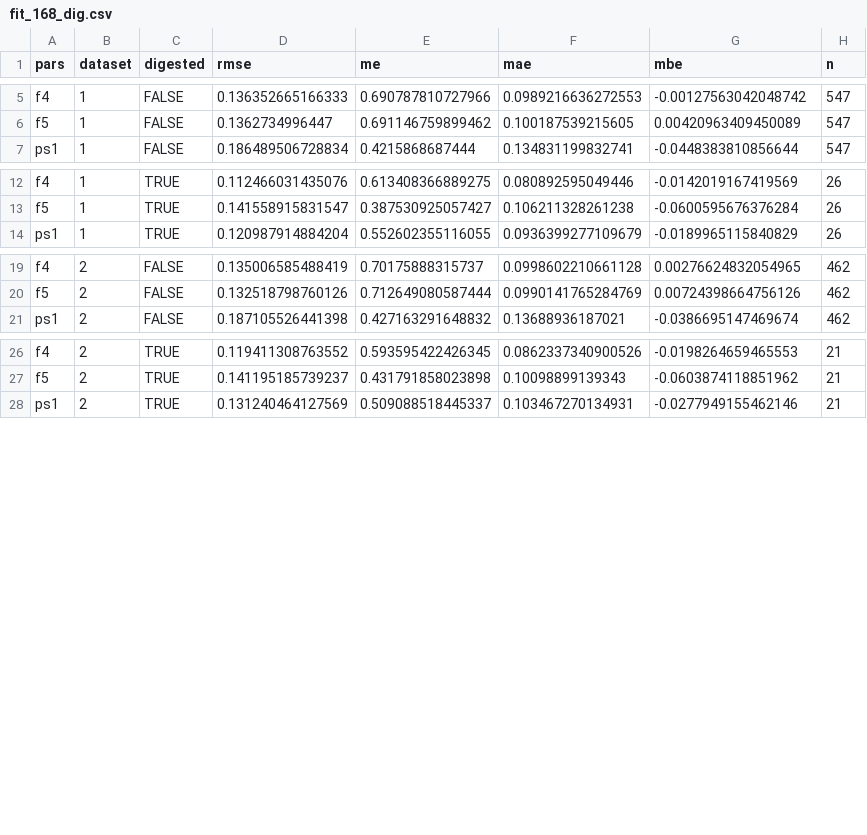
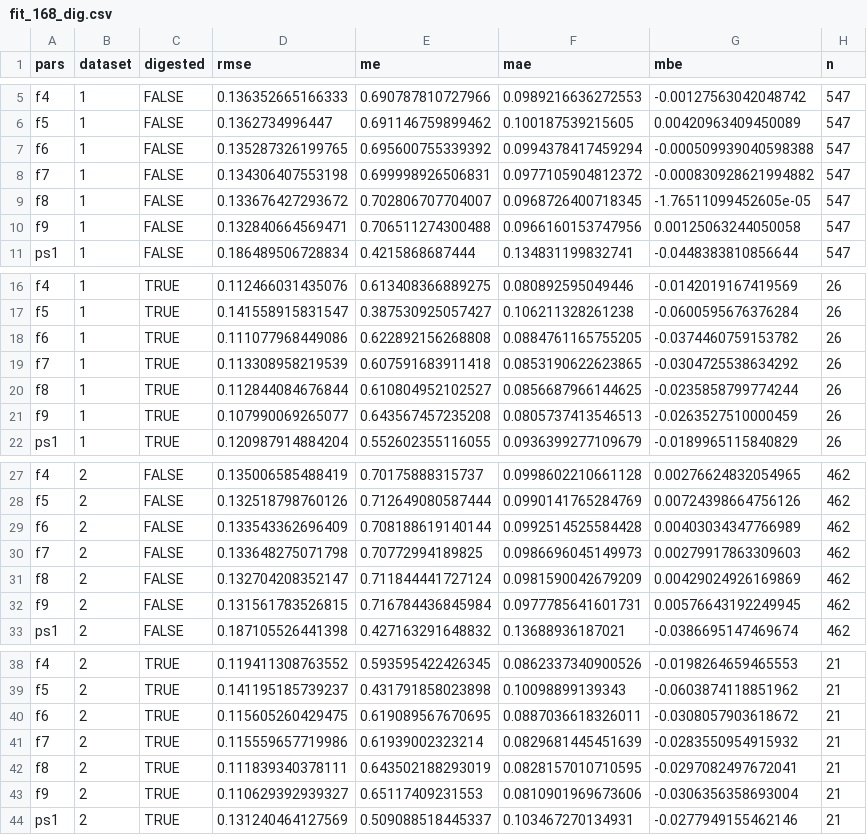
Before and after one commit to AU-BCE-EE/Hafner-2024-ALFAM2-dev, a CSV file: pars/output/fit_168_dig.csv, drawn as a sheet; only a part is shown, gaps mark what is left out.

```diff
--- a/pars/output/fit_168_dig.csv
+++ b/pars/output/fit_168_dig.csv
@@ -6,2 +6,6 @@ f4,1,FALSE,0.136352665166333,0.690787810727966,0.0989216636272553,-0.00127563042
 f5,1,FALSE,0.1362734996447,0.691146759899462,0.100187539215605,0.00420963409450089,547
+f6,1,FALSE,0.135287326199765,0.695600755339392,0.0994378417459294,-0.000509939040598388,547
+f7,1,FALSE,0.134306407553198,0.699998926506831,0.0977105904812372,-0.000830928621994882,547
+f8,1,FALSE,0.133676427293672,0.702806707704007,0.0968726400718345,-1.76511099452605e-05,547
+f9,1,FALSE,0.132840664569471,0.706511274300488,0.0966160153747956,0.00125063244050058,547
 ps1,1,FALSE,0.186489506728834,0.4215868687444,0.134831199832741,-0.0448383810856644,547
@@ -13,2 +17,6 @@ f4,1,TRUE,0.112466031435076,0.613408366889275,0.080892595049446,-0.0142019167419
 f5,1,TRUE,0.141558915831547,0.387530925057427,0.106211328261238,-0.0600595676376284,26
+f6,1,TRUE,0.111077968449086,0.622892156268808,0.0884761165755205,-0.0374460759153782,26
+f7,1,TRUE,0.113308958219539,0.607591683911418,0.0853190622623865,-0.0304725538634292,26
+f8,1,TRUE,0.112844084676844,0.610804952102527,0.0856687966144625,-0.0235858799774244,26
+f9,1,TRUE,0.107990069265077,0.643567457235208,0.0805737413546513,-0.0263527510000459,26
 ps1,1,TRUE,0.120987914884204,0.552602355116055,0.0936399277109679,-0.0189965115840829,26
@@ -20,2 +28,6 @@ f4,2,FALSE,0.135006585488419,0.70175888315737,0.0998602210661128,0.0027662483205
 f5,2,FALSE,0.132518798760126,0.712649080587444,0.0990141765284769,0.00724398664756126,462
+f6,2,FALSE,0.133543362696409,0.708188619140144,0.0992514525584428,0.00403034347766989,462
+f7,2,FALSE,0.133648275071798,0.70772994189825,0.0986696045149973,0.00279917863309603,462
+f8,2,FALSE,0.132704208352147,0.711844441727124,0.0981590042679209,0.00429024926169869,462
+f9,2,FALSE,0.131561783526815,0.716784436845984,0.0977785641601731,0.00576643192249945,462
 ps1,2,FALSE,0.187105526441398,0.427163291648832,0.13688936187021,-0.0386695147469674,462
@@ -27,2 +39,6 @@ f4,2,TRUE,0.119411308763552,0.593595422426345,0.0862337340900526,-0.019826465946
 f5,2,TRUE,0.141195185739237,0.431791858023898,0.10098899139343,-0.0603874118851962,21
+f6,2,TRUE,0.115605260429475,0.619089567670695,0.0887036618326011,-0.0308057903618672,21
+f7,2,TRUE,0.115559657719986,0.61939002323214,0.0829681445451639,-0.0283550954915932,21
+f8,2,TRUE,0.111839340378111,0.643502188293019,0.0828157010710595,-0.0297082497672041,21
+f9,2,TRUE,0.110629392939327,0.65117409231553,0.0810901969673606,-0.0306356358693004,21
 ps1,2,TRUE,0.131240464127569,0.509088518445337,0.103467270134931,-0.0277949155462146,21
```
Also changed, not shown: pars/output/fit_168.csv, pars/output/fit_168_app_mthd_incorp.csv, 8 other files.
